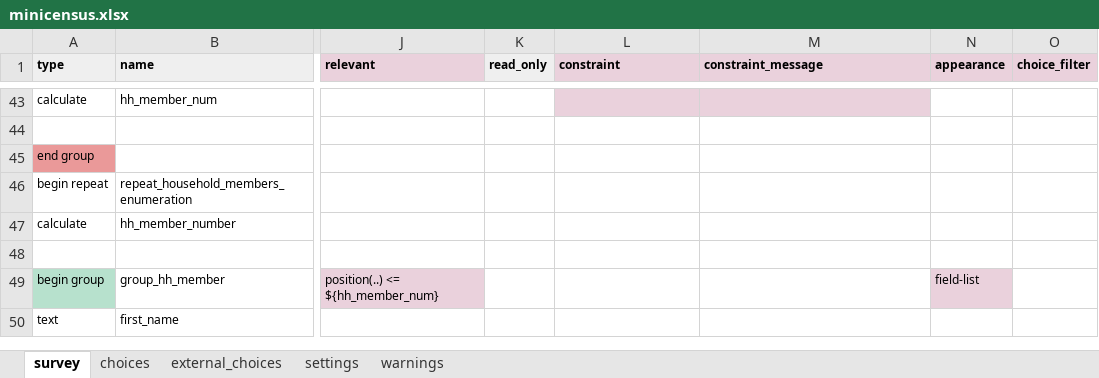
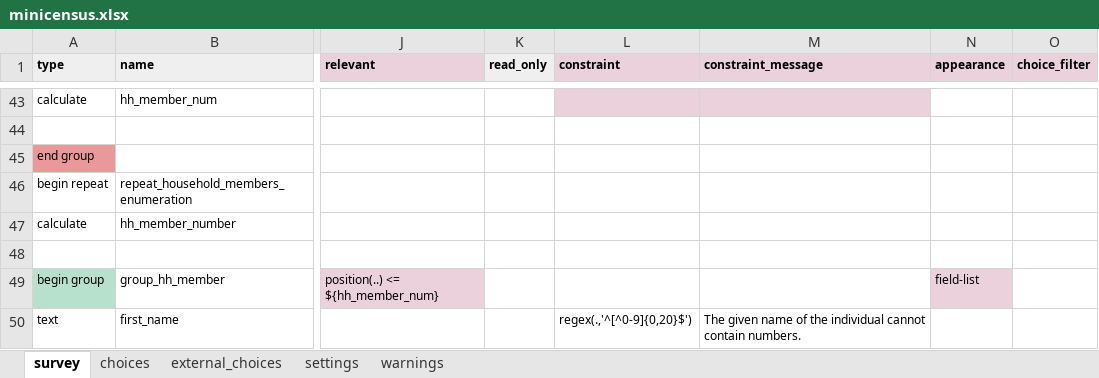
Before and after one commit to linl33/bohemia, an Excel workbook: forms/minicensus/minicensus.xlsx, sheet survey, drawn as a sheet; only a part is shown, gaps mark what is left out; values as stored, in another font and other column widths than the file's, no borders; charts and pictures and conditional formats not drawn; the diff covers the shown part only; the diff names each change by its address in the sheet, - before the commit and + after, or states it on an @@ line.

Commit message:
minor forms updates

```diff
--- a/forms/minicensus/minicensus.xlsx (sheet survey)
+++ b/forms/minicensus/minicensus.xlsx (sheet survey)
-L50 (constraint): (empty)
+L50 (constraint): regex(.,'^[^0-9]{0,20}$')
-M50 (constraint_message): (empty)
+M50 (constraint_message): The given name of the individual cannot contain numbers.
```
Also changed, not shown: 1 added row and 15 edited cells elsewhere in this sheet, sheet settings, forms/enumerations/enumerations.xlsx, forms/refusals/refusals.xlsx, 3 other files.
